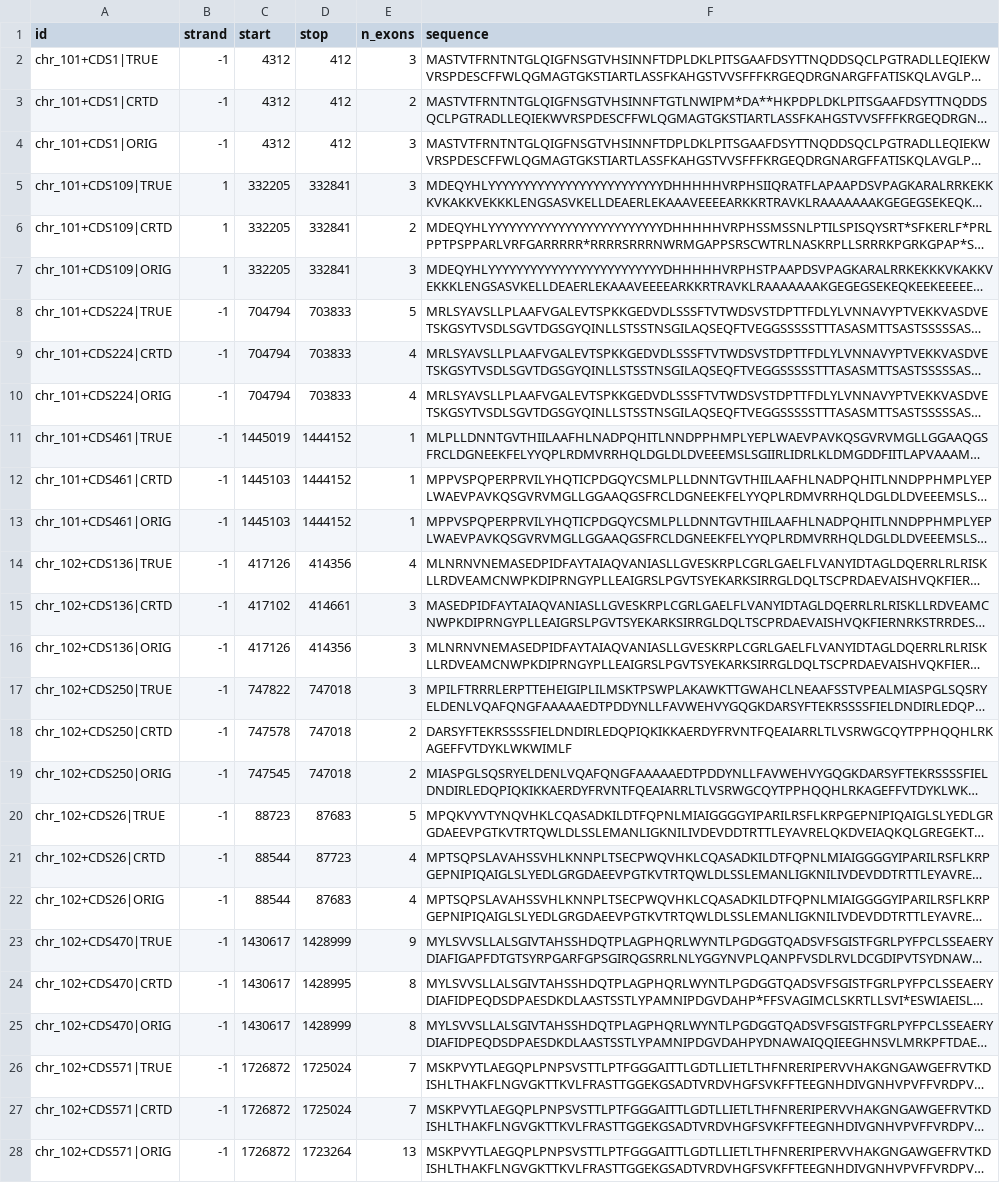
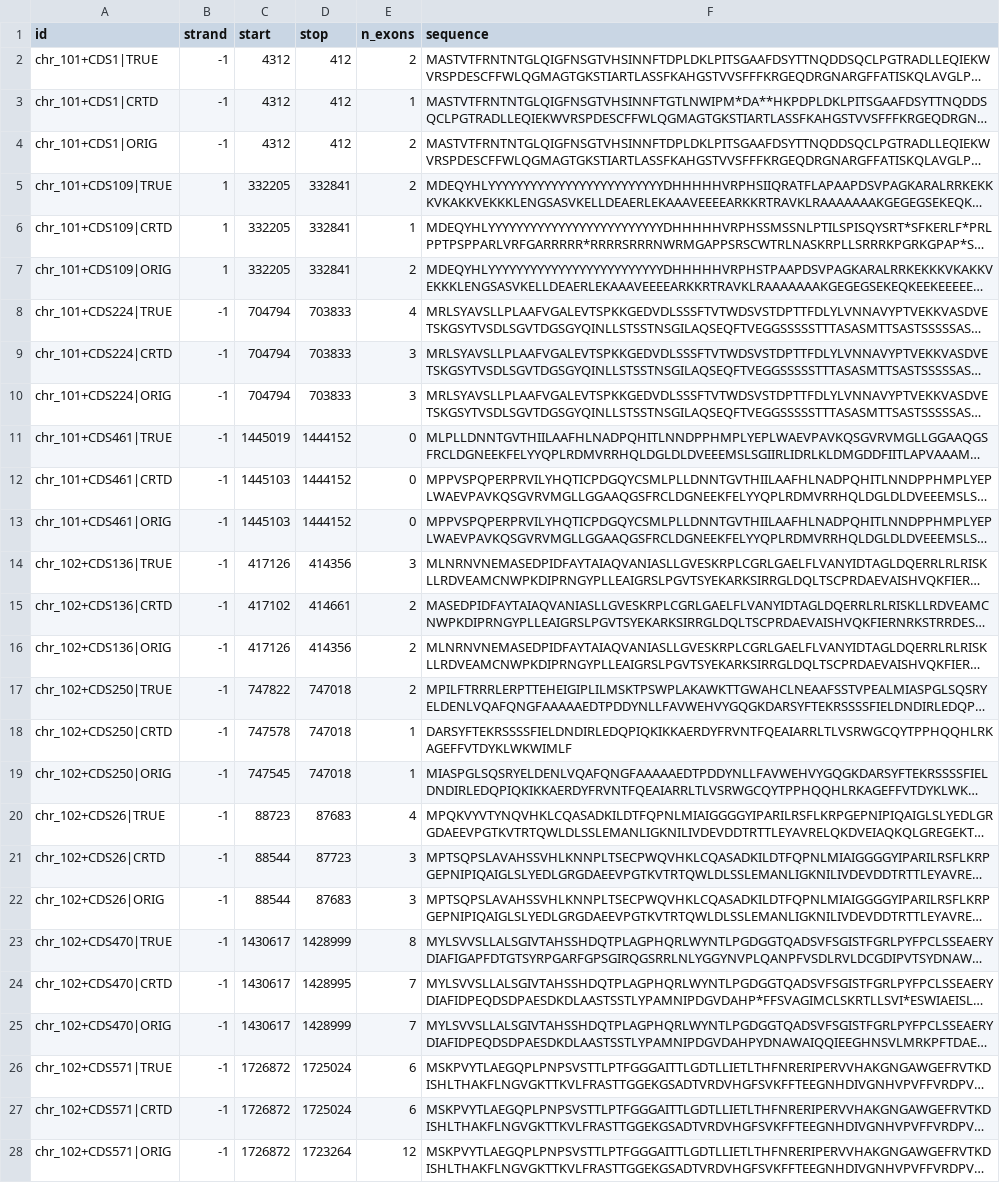
Before and after one commit to adraismawur/internship-scripts, a CSV file: results_9_4_rs/results.csv, drawn as a sheet; only a part is shown; long unchanged cells end in …; the diff covers the shown part only; the diff names each change by its address in the sheet, - before the commit and + after, or states it on an @@ line.

```diff
--- a/results_9_4_rs/results.csv
+++ b/results_9_4_rs/results.csv
-E2 (n_exons): 3
+E2 (n_exons): 2
-E3 (n_exons): 2
+E3 (n_exons): 1
-E4:E5 (n_exons): 3
+E4:E5 (n_exons): 2
-E6 (n_exons): 2
+E6 (n_exons): 1
-E7 (n_exons): 3
+E7 (n_exons): 2
-E8 (n_exons): 5
+E8 (n_exons): 4
-E9:E10 (n_exons): 4
+E9:E10 (n_exons): 3
-E11:E13 (n_exons): 1
+E11:E13 (n_exons): 0
-E14 (n_exons): 4
+E14 (n_exons): 3
-E15:E17 (n_exons): 3
+E15:E17 (n_exons): 2
-E18:E19 (n_exons): 2
+E18:E19 (n_exons): 1
-E20 (n_exons): 5
+E20 (n_exons): 4
-E21:E22 (n_exons): 4
+E21:E22 (n_exons): 3
-E23 (n_exons): 9
+E23 (n_exons): 8
-E24:E25 (n_exons): 8
+E24:E25 (n_exons): 7
-E26:E27 (n_exons): 7
+E26:E27 (n_exons): 6
-E28 (n_exons): 13
+E28 (n_exons): 12
```
Also changed, not shown: 171 edited cells elsewhere in this file, results_9_4_ra/results.csv, results_9_6_ra/results.csv, 21 other files.
